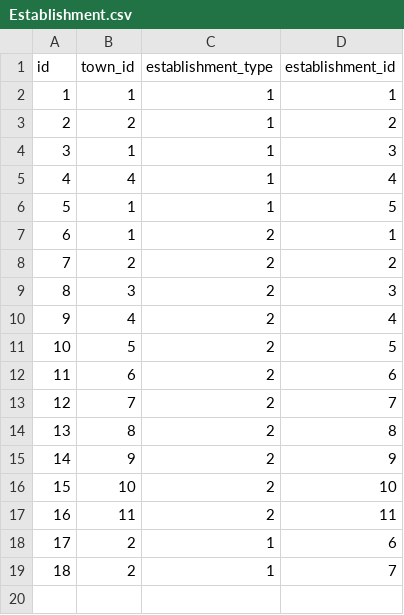
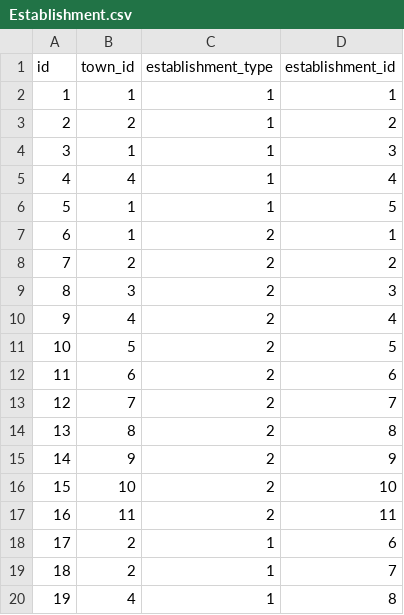
Before and after one commit to sukesan1984/agrarian, a CSV file: master/Establishment.csv, drawn as a sheet; the diff names each change by its address in the sheet, - before the commit and + after, or states it on an @@ line.

```diff
--- a/master/Establishment.csv
+++ b/master/Establishment.csv
+row 20: 19 | 4 | 1 | 8
```
Also changed, not shown: master/Item.csv, master/Quest.csv, 5 other files.
